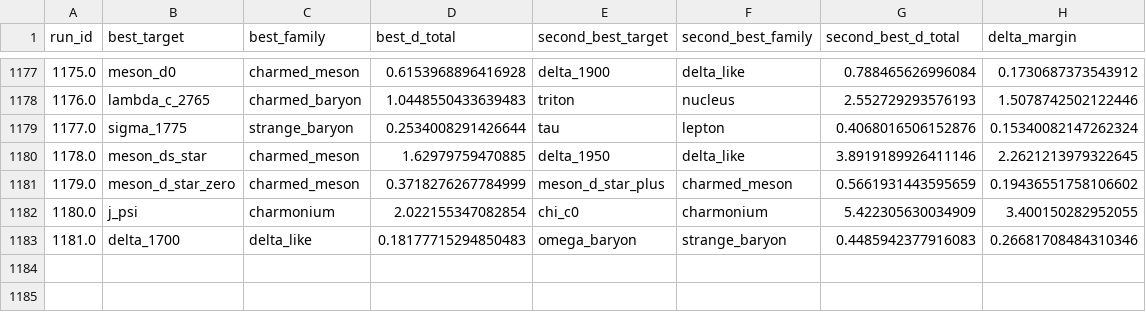
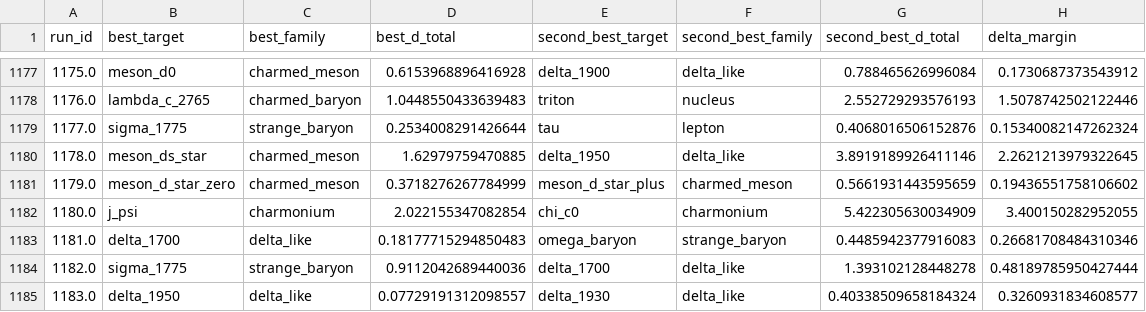
Before and after one commit to cesaragostino/doft-study05-internal-string-layers-below-quark, a CSV file: data/processed/digest/ola1/best_match_per_run.csv, drawn as a sheet; only a part is shown, gaps mark what is left out; the diff names each change by its address in the sheet, - before the commit and + after, or states it on an @@ line.

```diff
--- a/data/processed/digest/ola1/best_match_per_run.csv
+++ b/data/processed/digest/ola1/best_match_per_run.csv
+row 1184: 1182.0 | sigma_1775 | strange_baryon | 0.9112042689440036 | delta_1700 | delta_like | 1.393102128448278 | 0.48189785950427444
+row 1185: 1183.0 | delta_1950 | delta_like | 0.07729191312098557 | delta_1930 | delta_like | 0.40338509658184324 | 0.3260931834608577
```
Also changed, not shown: data/processed/ola1/Ola1_3-2-5_s2_correlations.csv, data/processed/ola1/best_match_per_run.csv, 10 other files.
